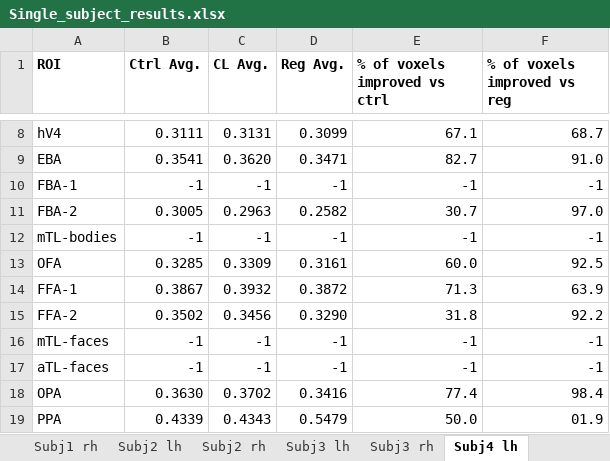
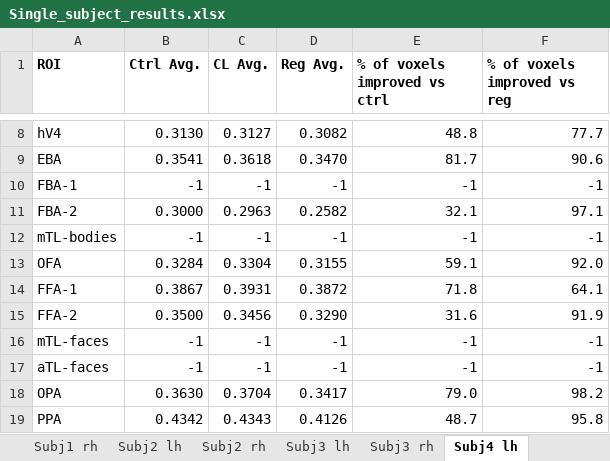
Before and after one commit to alexmul1114/fmri_encoding_contrastive_learning, an Excel workbook: Results/Single_subject_results.xlsx, sheet Subj4 lh, drawn as a sheet; only a part is shown, gaps mark what is left out; values as stored, in another font and other column widths than the file's, no borders; the diff covers the shown part only; the diff names each change by its address in the sheet, - before the commit and + after, or states it on an @@ line.

```diff
--- a/Results/Single_subject_results.xlsx (sheet Subj4 lh)
+++ b/Results/Single_subject_results.xlsx (sheet Subj4 lh)
-B8 (Ctrl Avg.): 0.3111
+B8 (Ctrl Avg.): 0.3130
-C8 (CL Avg.): 0.3131
+C8 (CL Avg.): 0.3127
-D8 (Reg Avg.): 0.3099
+D8 (Reg Avg.): 0.3082
-E8 (% of voxels improved vs ctrl): 67.1
+E8 (% of voxels improved vs ctrl): 48.8
-F8 (% of voxels improved vs reg): 68.7
+F8 (% of voxels improved vs reg): 77.7
-C9 (CL Avg.): 0.3620
+C9 (CL Avg.): 0.3618
-D9 (Reg Avg.): 0.3471
+D9 (Reg Avg.): 0.3470
-E9 (% of voxels improved vs ctrl): 82.7
+E9 (% of voxels improved vs ctrl): 81.7
-F9 (% of voxels improved vs reg): 91.0
+F9 (% of voxels improved vs reg): 90.6
-B11 (Ctrl Avg.): 0.3005
+B11 (Ctrl Avg.): 0.3000
-E11 (% of voxels improved vs ctrl): 30.7
+E11 (% of voxels improved vs ctrl): 32.1
-F11 (% of voxels improved vs reg): 97.0
+F11 (% of voxels improved vs reg): 97.1
-B13 (Ctrl Avg.): 0.3285
+B13 (Ctrl Avg.): 0.3284
-C13 (CL Avg.): 0.3309
+C13 (CL Avg.): 0.3304
-D13 (Reg Avg.): 0.3161
+D13 (Reg Avg.): 0.3155
-E13 (% of voxels improved vs ctrl): 60.0
+E13 (% of voxels improved vs ctrl): 59.1
-F13 (% of voxels improved vs reg): 92.5
+F13 (% of voxels improved vs reg): 92.0
-C14 (CL Avg.): 0.3932
+C14 (CL Avg.): 0.3931
-E14 (% of voxels improved vs ctrl): 71.3
+E14 (% of voxels improved vs ctrl): 71.8
-F14 (% of voxels improved vs reg): 63.9
+F14 (% of voxels improved vs reg): 64.1
-B15 (Ctrl Avg.): 0.3502
+B15 (Ctrl Avg.): 0.3500
-E15 (% of voxels improved vs ctrl): 31.8
+E15 (% of voxels improved vs ctrl): 31.6
-F15 (% of voxels improved vs reg): 92.2
+F15 (% of voxels improved vs reg): 91.9
-C18 (CL Avg.): 0.3702
+C18 (CL Avg.): 0.3704
-D18 (Reg Avg.): 0.3416
+D18 (Reg Avg.): 0.3417
-E18 (% of voxels improved vs ctrl): 77.4
+E18 (% of voxels improved vs ctrl): 79.0
-F18 (% of voxels improved vs reg): 98.4
+F18 (% of voxels improved vs reg): 98.2
-B19 (Ctrl Avg.): 0.4339
+B19 (Ctrl Avg.): 0.4342
-D19 (Reg Avg.): 0.5479
+D19 (Reg Avg.): 0.4126
-E19 (% of voxels improved vs ctrl): 50.0
+E19 (% of voxels improved vs ctrl): 48.7
-F19 (% of voxels improved vs reg): 01.9
+F19 (% of voxels improved vs reg): 95.8
```
Also changed, not shown: 96 edited cells elsewhere in this sheet, sheet Subj4 rh, sheet Subj avgs all, sheet Subj avgs higher, sheet Subj avgs anatomical, sheet Subj avgs early.
